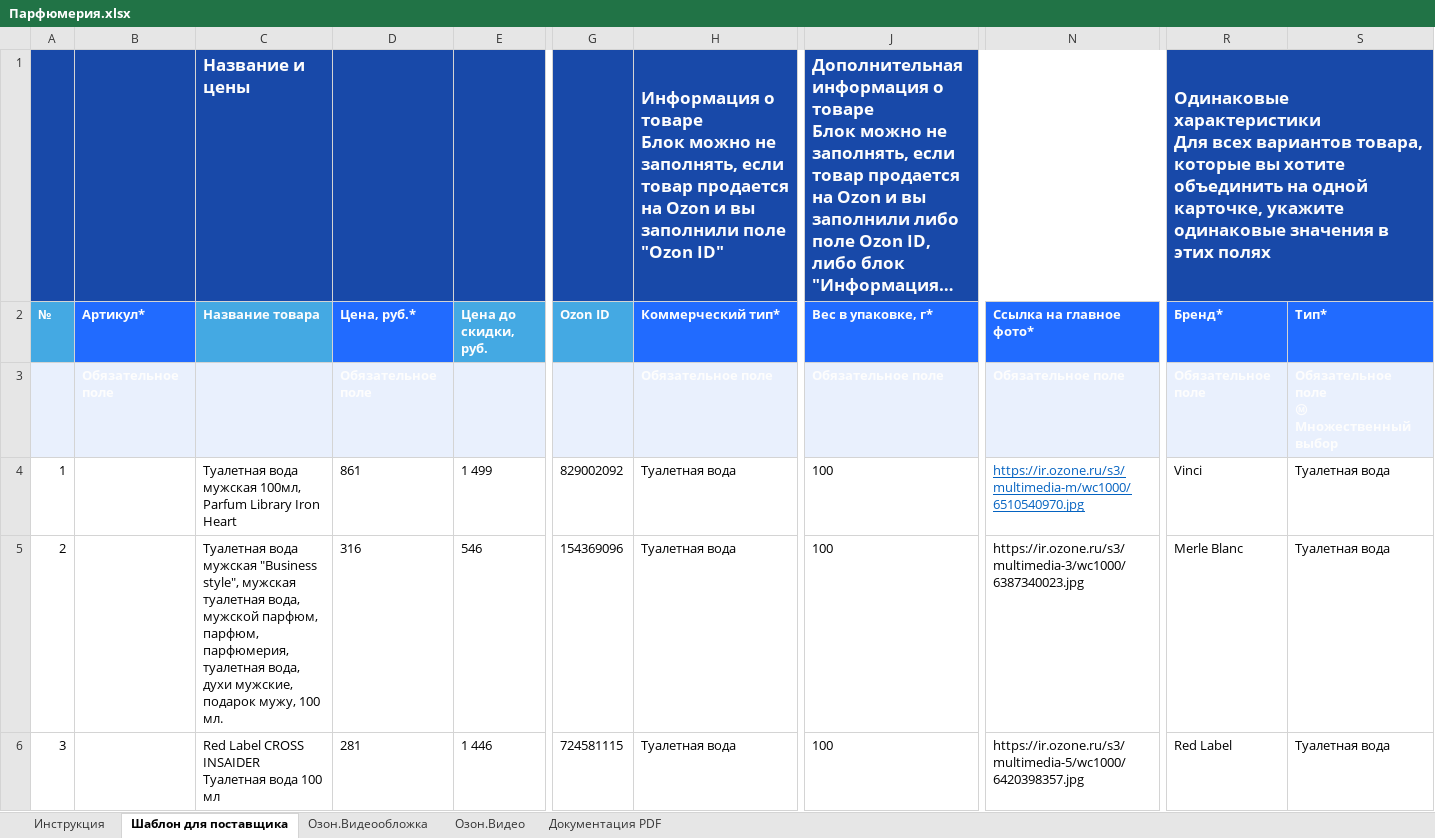
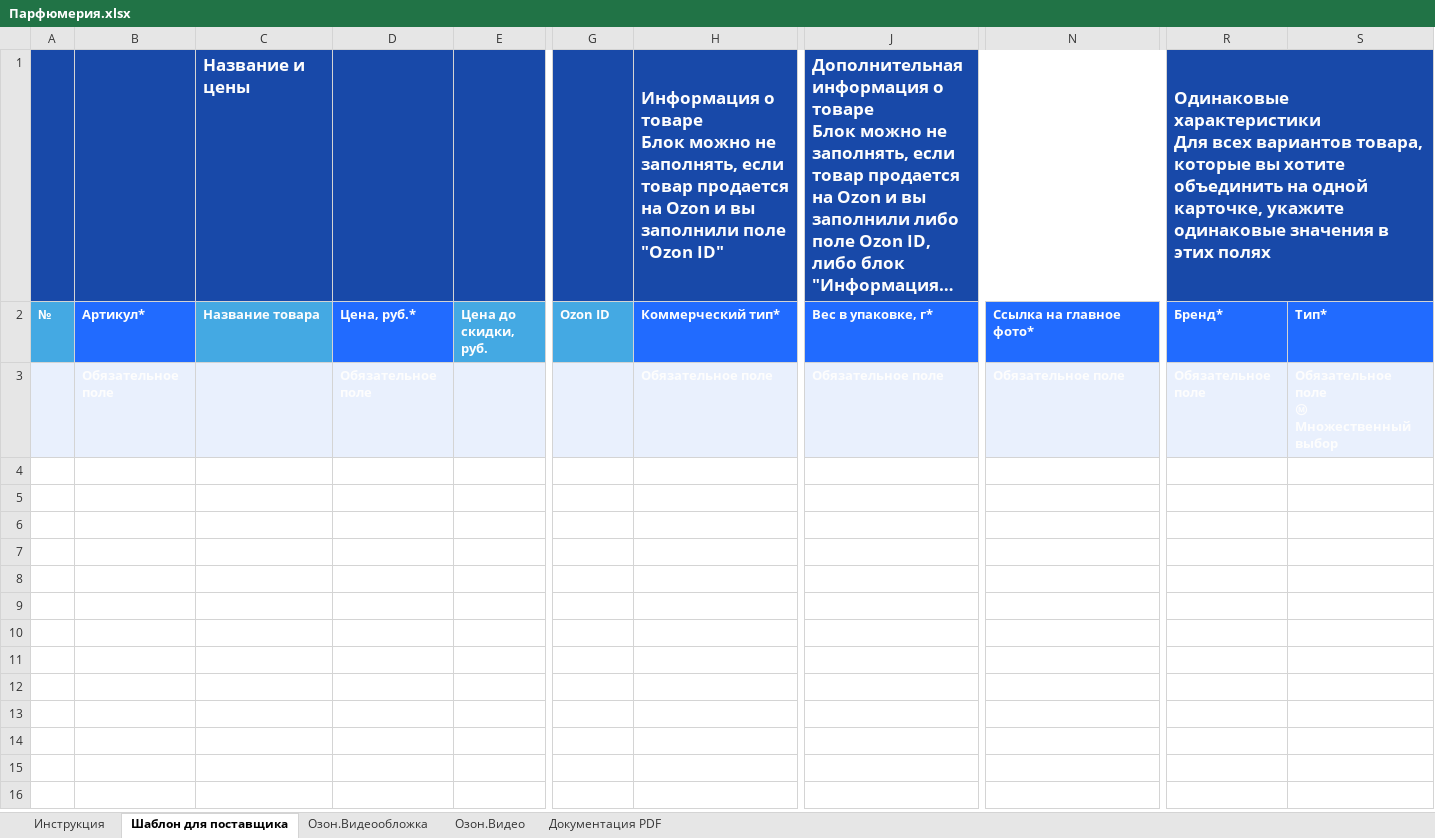
Before and after one commit to DenisKoltsov1/ozon, an Excel workbook: Парфюмерия.xlsx, sheet Шаблон для поставщика, drawn as a sheet; only a part is shown, gaps mark what is left out; long unchanged cells end in …; values as stored, in another font and other column widths than the file's, no borders; rows hold the shown columns only; the diff names each change by its address in the sheet, - before the commit and + after, or states it on an @@ line.

```diff
--- a/Парфюмерия.xlsx (sheet Шаблон для поставщика)
+++ b/Парфюмерия.xlsx (sheet Шаблон для поставщика)
-row 4: 1 |  | Туалетная вода мужская 100мл, Parfum Library Iron Heart | 861 | 1 499 | 829002092 | Туалетная вода | 100 | https://ir.ozone.ru/s3/multimedia-m/wc1000/6510540970.jpg | Vinci | Туалетная вода
-row 5: 2 |  | Туалетная вода мужская "Business style", мужская туалетная вода, мужской парфюм, парфюм, парфюмерия, туалетная вода, духи мужские, подарок мужу, 100 мл. | 316 | 546 | 154369096 | Туалетная вода | 100 | https://ir.ozone.ru/s3/multimedia-3/wc1000/6387340023.jpg | Merle Blanc | Туалетная вода
-row 6: 3 |  | Red Label CROSS INSAIDER Туалетная вода 100 мл | 281 | 1 446 | 724581115 | Туалетная вода | 100 | https://ir.ozone.ru/s3/multimedia-5/wc1000/6420398357.jpg | Red Label | Туалетная вода
```
Also changed, not shown: 2 other files.
